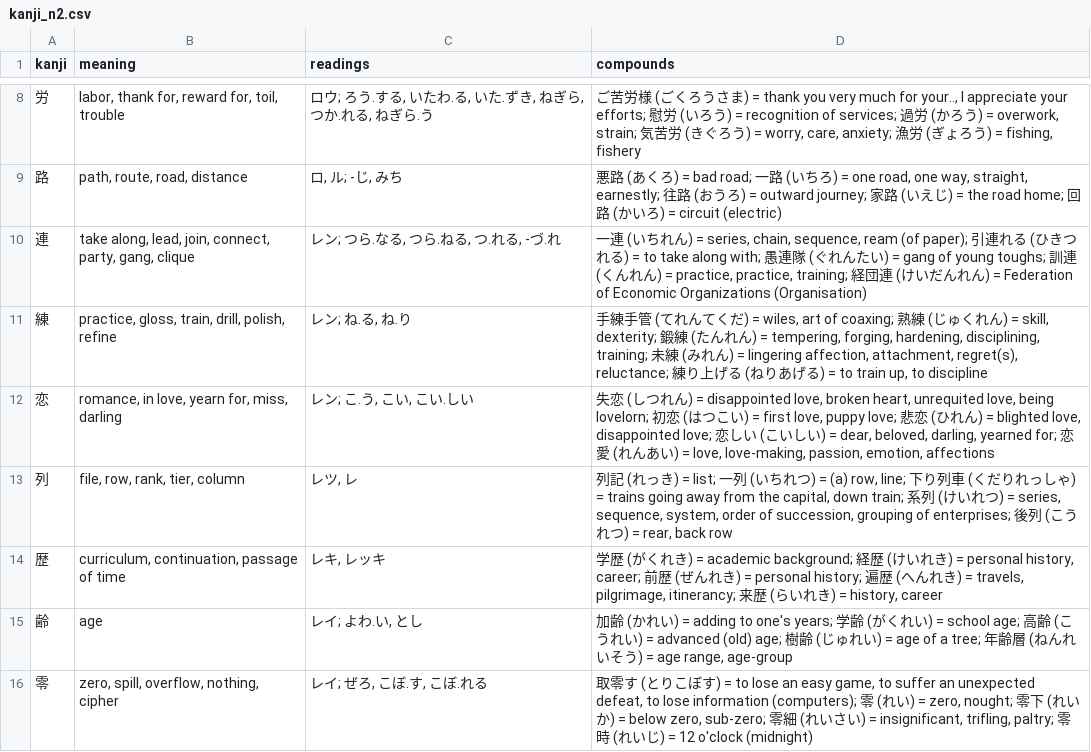
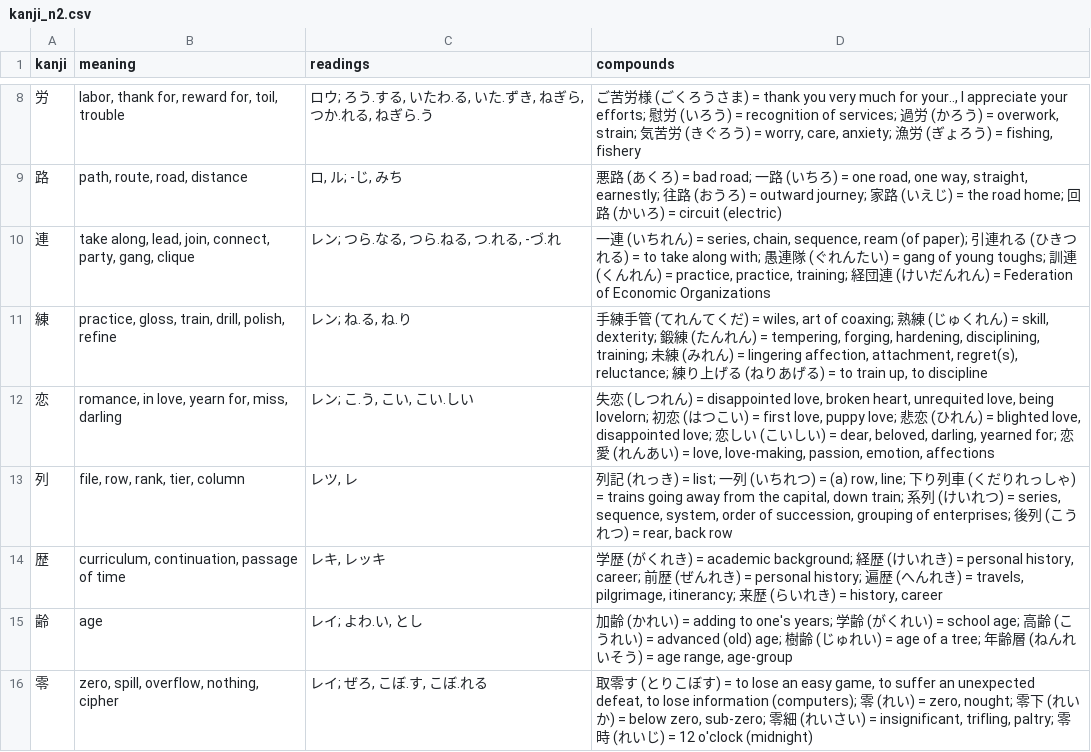
Before and after one commit to bagustris/kanji-slideshow, a CSV file: kanji_n2.csv, drawn as a sheet; only a part is shown, gaps mark what is left out.

```diff
--- a/kanji_n2.csv
+++ b/kanji_n2.csv
@@ -9,3 +9,3 @@ kanji,meaning,readings,compounds
 路,"path, route, road, distance","ロ, ル; -じ, みち","悪路 (あくろ) = bad road; 一路 (いちろ) = one road, one way, straight, earnestly; 往路 (おうろ) = outward journey; 家路 (いえじ) = the road home; 回路 (かいろ) = circuit (electric)"
-連,"take along, lead, join, connect, party, gang, clique","レン; つら.なる, つら.ねる, つ.れる, -づ.れ","一連 (いちれん) = series, chain, sequence, ream (of paper); 引連れる (ひきつれる) = to take along with; 愚連隊 (ぐれんたい) = gang of young toughs; 訓連 (くんれん) = practice, practice, training; 経団連 (けいだんれん) = Federation of Economic Organizations (Organisation)"
+連,"take along, lead, join, connect, party, gang, clique","レン; つら.なる, つら.ねる, つ.れる, -づ.れ","一連 (いちれん) = series, chain, sequence, ream (of paper); 引連れる (ひきつれる) = to take along with; 愚連隊 (ぐれんたい) = gang of young toughs; 訓連 (くんれん) = practice, practice, training; 経団連 (けいだんれん) = Federation of Economic Organizations"
 練,"practice, gloss, train, drill, polish, refine","レン; ね.る, ね.り","手練手管 (てれんてくだ) = wiles, art of coaxing; 熟練 (じゅくれん) = skill, dexterity; 鍛練 (たんれん) = tempering, forging, hardening, disciplining, training; 未練 (みれん) = lingering affection, attachment, regret(s), reluctance; 練り上げる (ねりあげる) = to train up, to discipline"
```
Also changed, not shown: kanji_n2_sample.csv, kanji_n3.csv, 11 other files.
